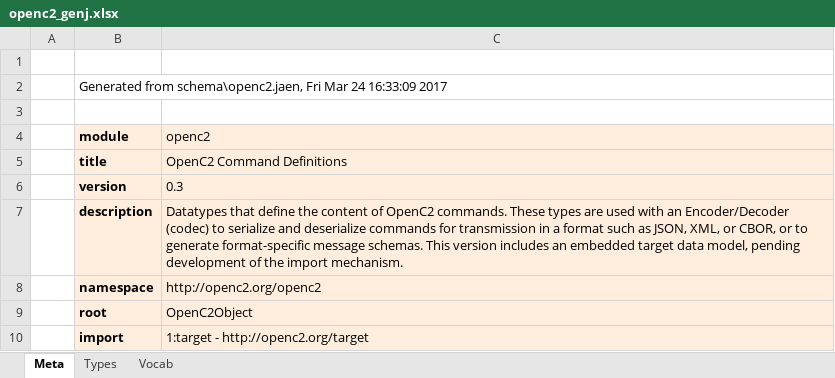
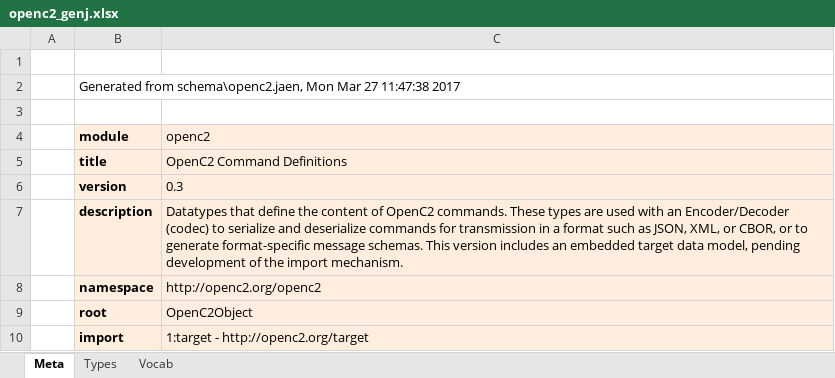
Before and after one commit to OpenC2-org/openc2-davaya, an Excel workbook: pub-jaen/jaen/schema_gen/openc2_genj.xlsx, sheet Meta, drawn as a sheet; values as stored, in another font and other column widths than the file's, no borders; the diff names each change by its address in the sheet, - before the commit and + after, or states it on an @@ line.

```diff
--- a/pub-jaen/jaen/schema_gen/openc2_genj.xlsx (sheet Meta)
+++ b/pub-jaen/jaen/schema_gen/openc2_genj.xlsx (sheet Meta)
-B2 (module): …from schema\openc2.jaen, Fri Mar 24 16:33:09 2017
+B2 (module): …from schema\openc2.jaen, Mon Mar 27 11:47:38 2017
```
Also changed, not shown: pub-jaen/jaen/schema_gen/cybox_genj.xlsx, 7 other files.
